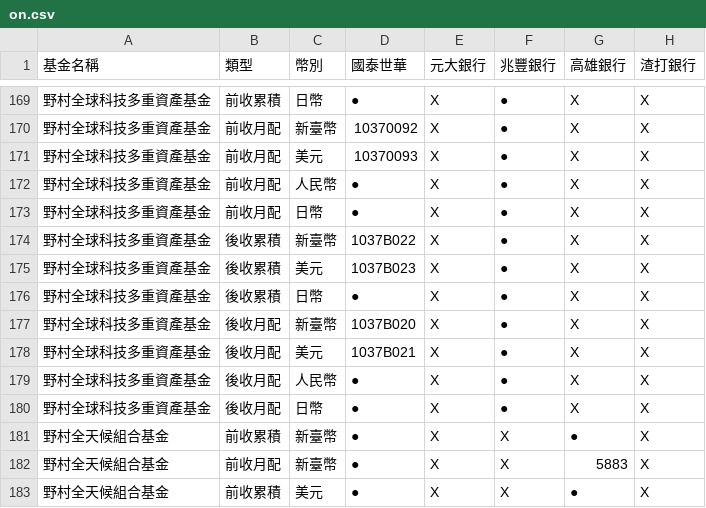
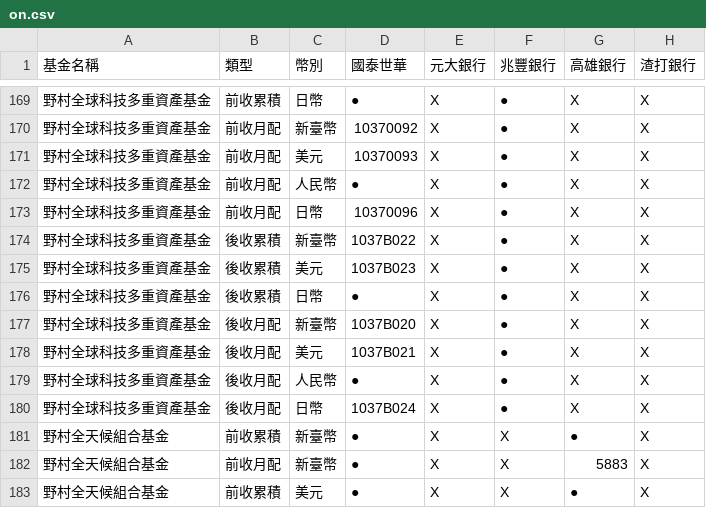
Before and after one commit to Nomucod/team1, a CSV file: on.csv, drawn as a sheet; only a part is shown, gaps mark what is left out; the diff names each change by its address in the sheet, - before the commit and + after, or states it on an @@ line.

Commit message:
Add files via upload

```diff
--- a/on.csv
+++ b/on.csv
-D173 (國泰世華): ●
+D173 (國泰世華): 10370096
-D180 (國泰世華): ●
+D180 (國泰世華): 1037B024
```
